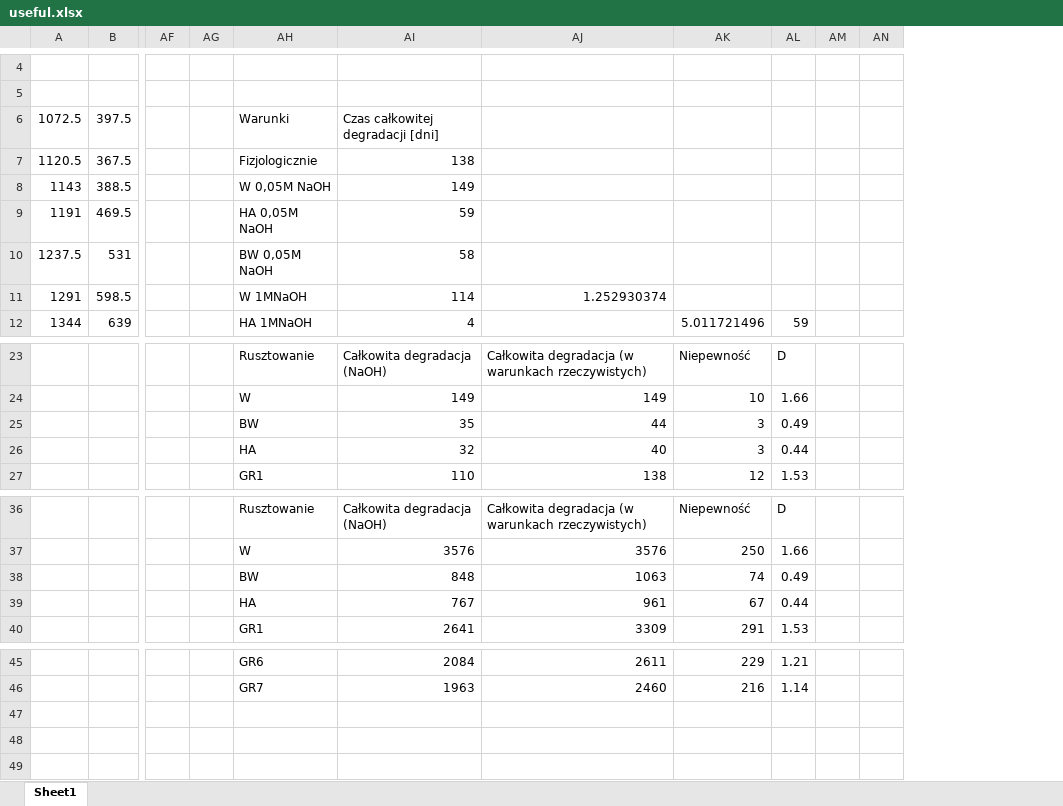
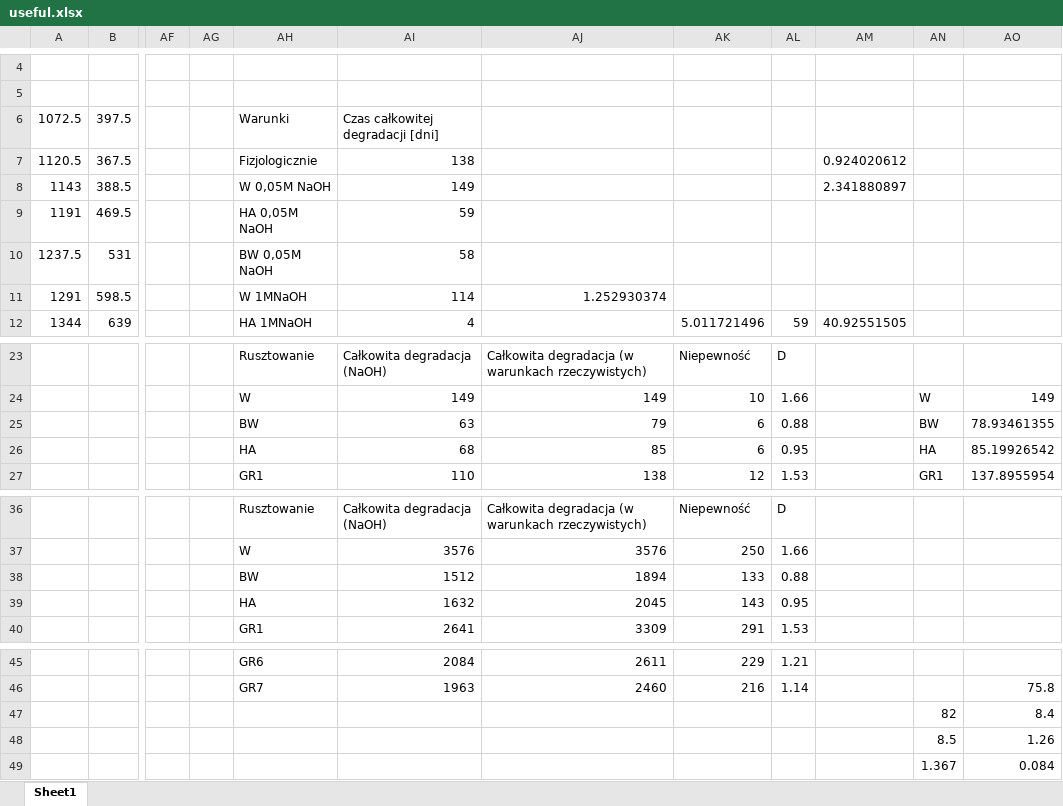
Before and after one commit to nmilaniak/mgr, an Excel workbook: Magisterka/useful.xlsx, sheet Sheet1, drawn as a sheet; only a part is shown, gaps mark what is left out; values as stored, in another font and other column widths than the file's, no borders; charts and pictures not drawn; removed rows and columns are numbered as before the commit, all else as after; rows hold the shown columns only; the diff names each change by its address in the sheet, - before the commit and + after, or states it on an @@ line.

```diff
--- a/Magisterka/useful.xlsx (sheet Sheet1)
+++ b/Magisterka/useful.xlsx (sheet Sheet1)
-column AM, empty
-column AN, empty
+column AM, rows 7-12: 0.924020612 | 2.341880897 |  |  |  | 40.92551505
+column AN, rows 24-27: W | BW | HA | GR1; rows 47-49: 82 | 8.5 | 1.367
+column AO, rows 24-27: 149 | 78.93461355 | 85.19926542 | 137.8955954; rows 46-49: 75.8 | 8.4 | 1.26 | 0.084
-AI25: 35
+AI25: 63
-AJ25: 44
+AJ25: 79
-AK25:AK26: 3
+AK25:AK26: 6
-AL25: 0.49
+AL25: 0.88
-AI26: 32
+AI26: 68
-AJ26: 40
+AJ26: 85
-AL26: 0.44
+AL26: 0.95
-row 38:  |  |  |  | BW | 848 | 1063 | 74 | 0.49
-row 39:  |  |  |  | HA | 767 | 961 | 67 | 0.44
+row 38:  |  |  |  | BW | 1512 | 1894 | 133 | 0.88
+row 39:  |  |  |  | HA | 1632 | 2045 | 143 | 0.95
-row 47: (empty)
+row 47:  |  |  |  |  |  |  |  |  |  | 82 | 8.4
-row 48: (empty)
+row 48:  |  |  |  |  |  |  |  |  |  | 8.5 | 1.26
```
Also changed, not shown: charts or pictures, 3 other files.
